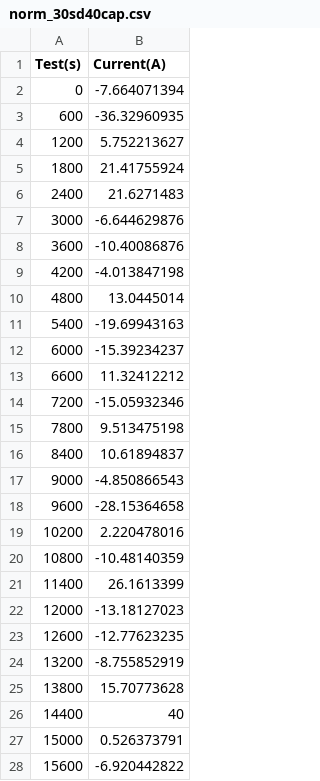
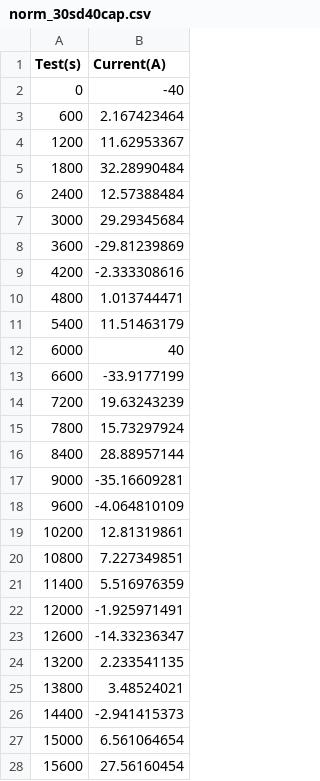
Before and after one commit to cshono94/cee292x-soc-est-error, a CSV file: cycles-raw/norm_30sd40cap.csv, drawn as a sheet; only a part is shown; the diff covers the shown part only.

```diff
--- a/cycles-raw/norm_30sd40cap.csv
+++ b/cycles-raw/norm_30sd40cap.csv
@@ -1,28 +1,28 @@
 Test(s),Current(A)
-0,-7.664071394
-600,-36.32960935
-1200,5.752213627
-1800,21.41755924
-2400,21.6271483
-3000,-6.644629876
-3600,-10.40086876
-4200,-4.013847198
-4800,13.0445014
-5400,-19.69943163
-6000,-15.39234237
-6600,11.32412212
-7200,-15.05932346
-7800,9.513475198
-8400,10.61894837
-9000,-4.850866543
-9600,-28.15364658
-10200,2.220478016
-10800,-10.48140359
-11400,26.1613399
-12000,-13.18127023
-12600,-12.77623235
-13200,-8.755852919
-13800,15.70773628
-14400,40
-15000,0.526373791
-15600,-6.920442822
+0,-40
+600,2.167423464
+1200,11.62953367
+1800,32.28990484
+2400,12.57388484
+3000,29.29345684
+3600,-29.81239869
+4200,-2.333308616
+4800,1.013744471
+5400,11.51463179
+6000,40
+6600,-33.9177199
+7200,19.63243239
+7800,15.73297924
+8400,28.88957144
+9000,-35.16609281
+9600,-4.064810109
+10200,12.81319861
+10800,7.227349851
+11400,5.516976359
+12000,-1.925971491
+12600,-14.33236347
+13200,2.233541135
+13800,3.48524021
+14400,-2.941415373
+15000,6.561064654
+15600,27.56160454
```
Also changed, not shown: 29 edited cells elsewhere in this file, 1 other file.
